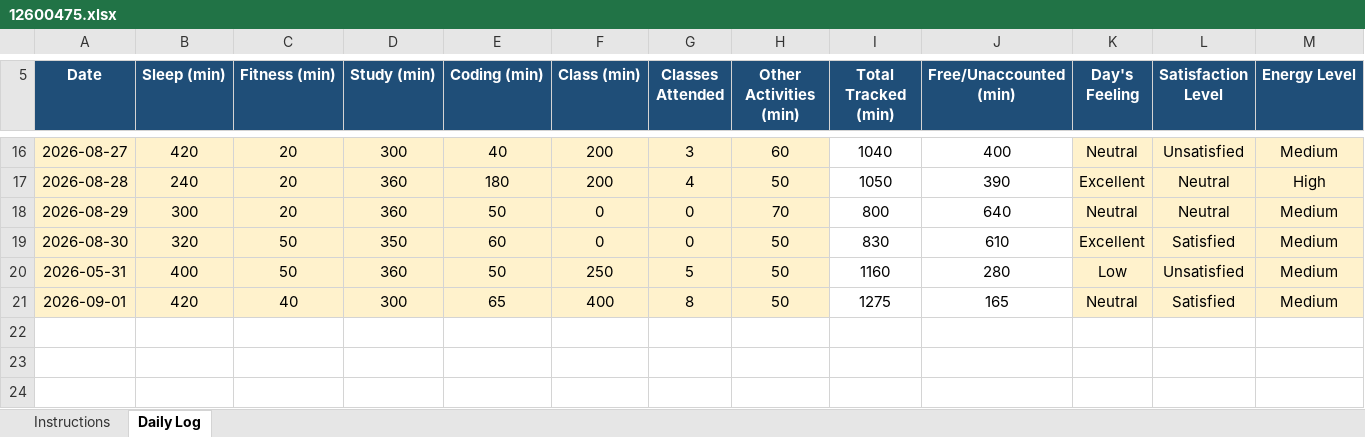
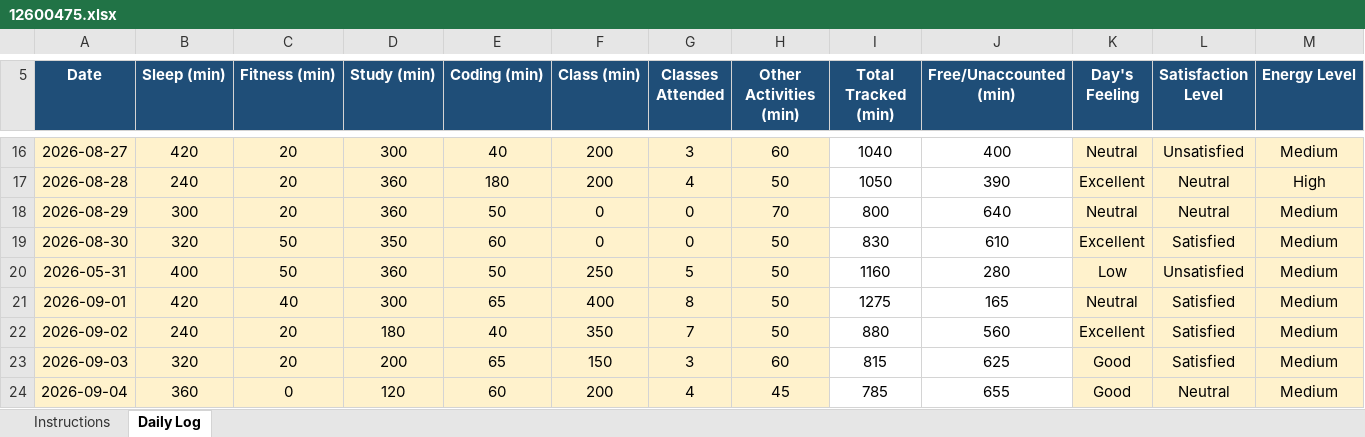
Before and after one commit to Naveenyadav0111/776, an Excel workbook: 12600475.xlsx, sheet Daily Log, drawn as a sheet; only a part is shown, gaps mark what is left out; values as stored, in another font and other column widths than the file's, no borders; conditional formats not drawn; rows hold the shown columns only; the diff names each change by its address in the sheet, - before the commit and + after, or states it on an @@ line.

Commit message:
update

```diff
--- a/12600475.xlsx (sheet Daily Log)
+++ b/12600475.xlsx (sheet Daily Log)
+row 22: 2026-09-02 | 240 | 20 | 180 | 40 | 350 | 7 | 50 | 880 | 560 | Excellent | Satisfied | Medium
+row 23: 2026-09-03 | 320 | 20 | 200 | 65 | 150 | 3 | 60 | 815 | 625 | Good | Satisfied | Medium
+row 24: 2026-09-04 | 360 | 0 | 120 | 60 | 200 | 4 | 45 | 785 | 655 | Good | Neutral | Medium
```
